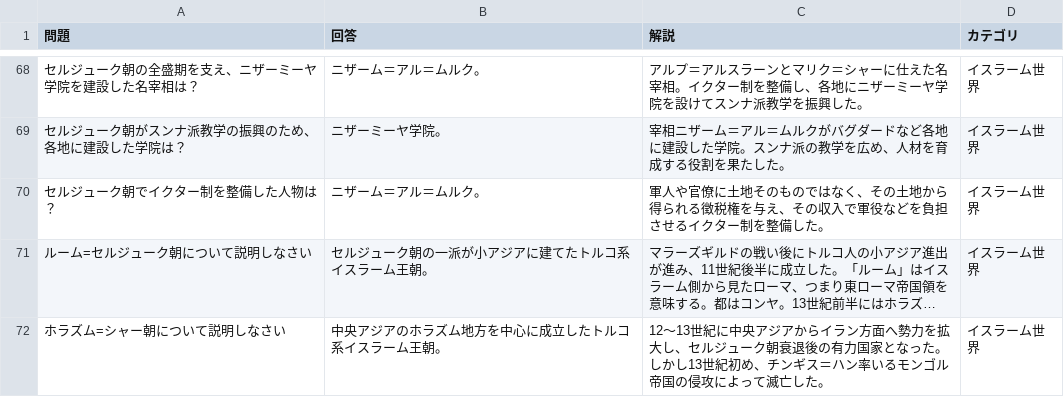
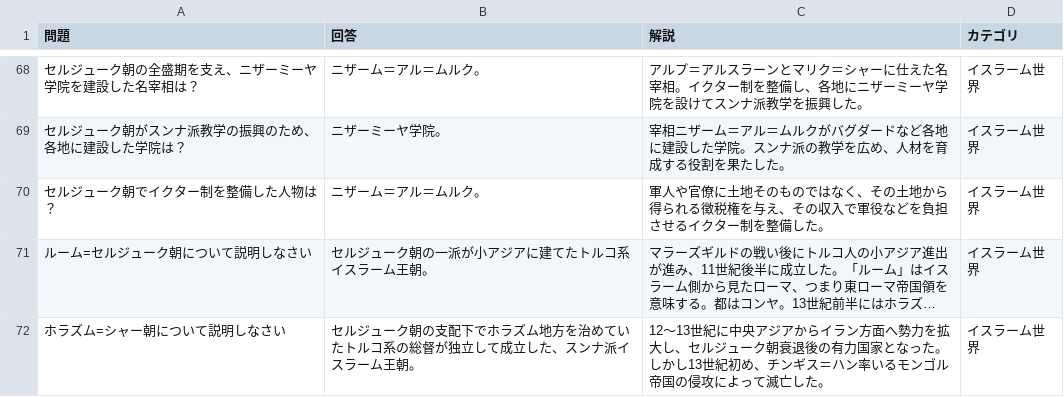
Before and after one commit to umedademu/anki, a CSV file: data/source/world-history-so/questions.csv, drawn as a sheet; only a part is shown, gaps mark what is left out; long unchanged cells end in …; the diff names each change by its address in the sheet, - before the commit and + after, or states it on an @@ line.

```diff
--- a/data/source/world-history-so/questions.csv
+++ b/data/source/world-history-so/questions.csv
-B72 (回答): 中央アジアのホラズム地方を中心に成立したトルコ系イスラーム王朝。
+B72 (回答): セルジューク朝の支配下でホラズム地方を治めていたトルコ系の総督が独立して成立した、スンナ派イスラーム王朝。
```
Also changed, not shown: 14 other files.
